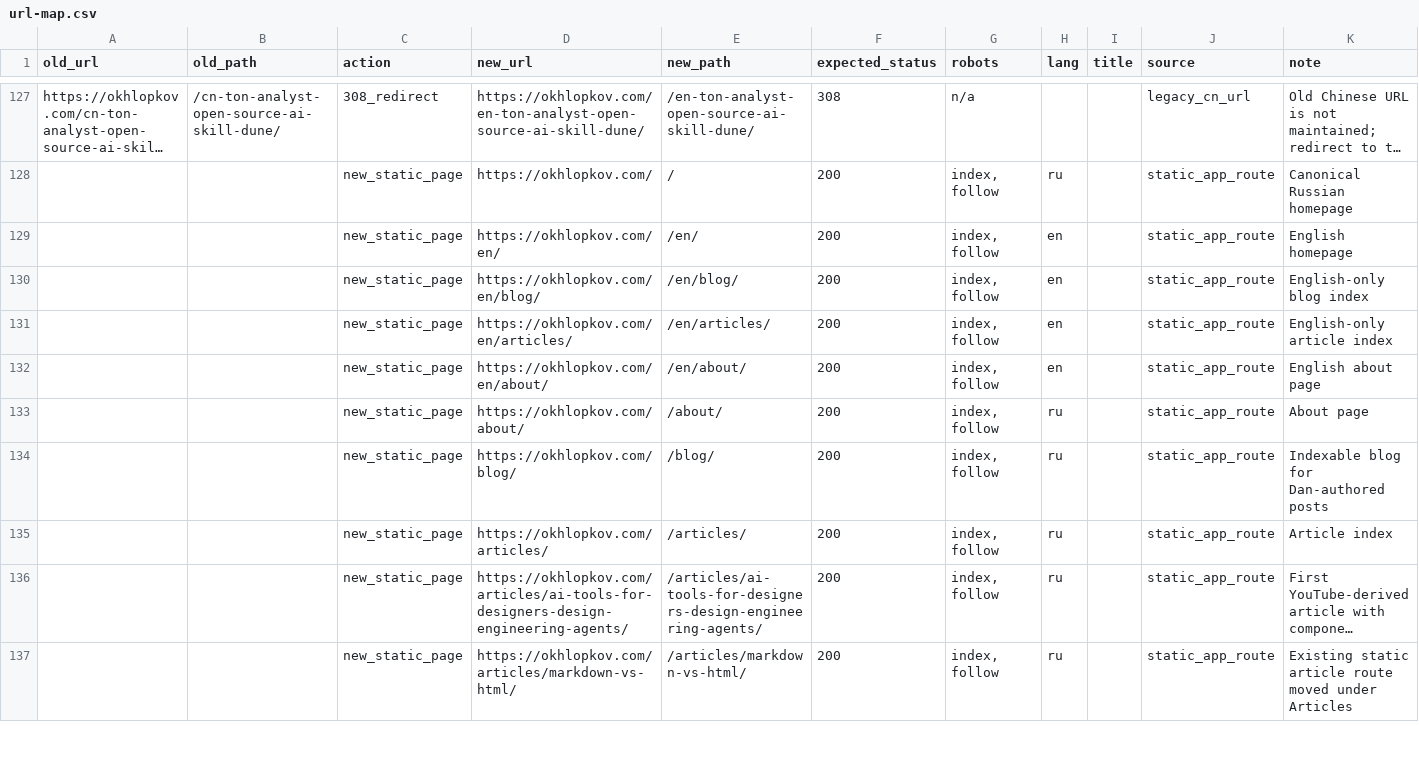
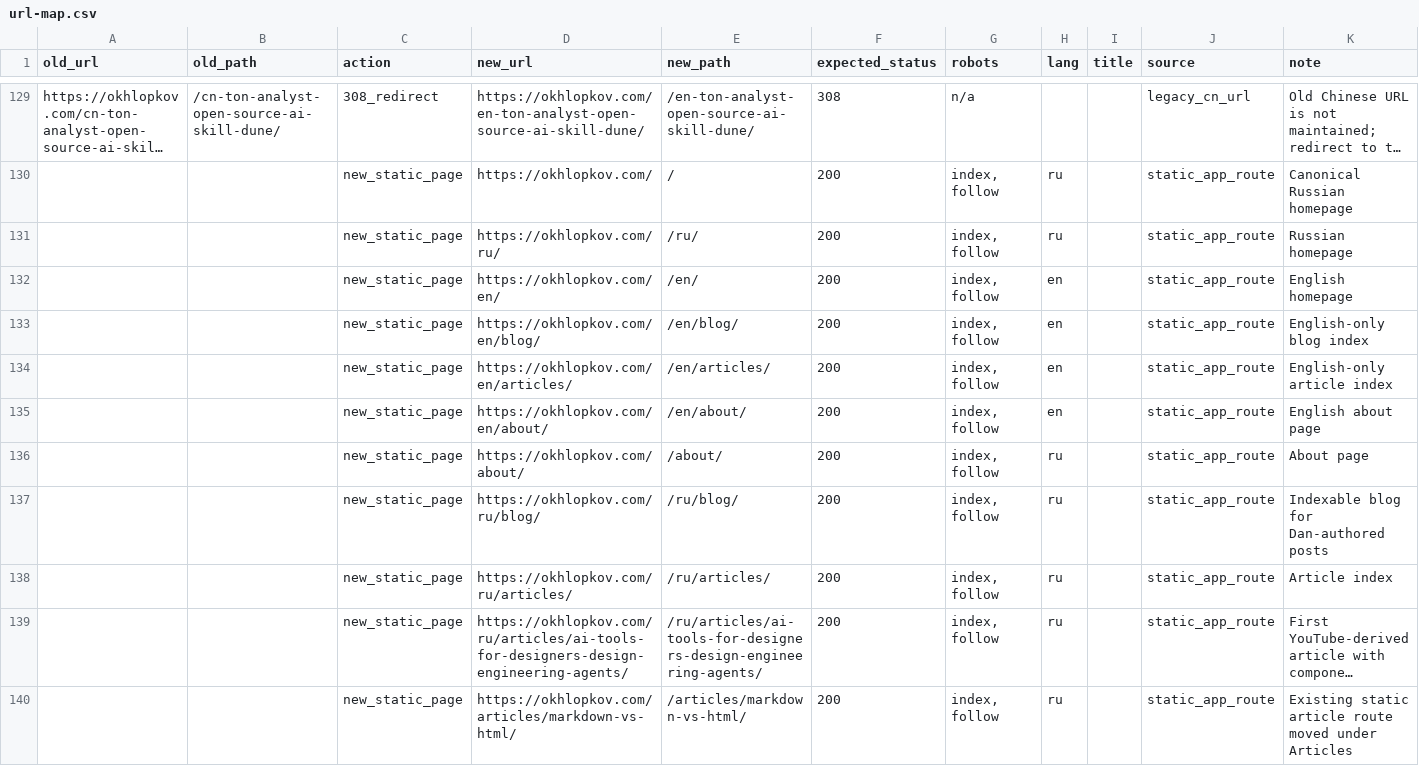
Before and after one commit to ohld/ohld.github.io, a CSV file: migration/url-map.csv, drawn as a sheet; only a part is shown, gaps mark what is left out; long unchanged cells end in …; addresses are those after the commit; the diff covers the shown part only; the diff names each change by its address in the sheet, - before the commit and + after, or states it on an @@ line.

Commit message:
fix: move new russian content under ru prefix

```diff
--- a/migration/url-map.csv
+++ b/migration/url-map.csv
+row 131:  |  | new_static_page | https://okhlopkov.com/ru/ | /ru/ | 200 | index, follow | ru |  | static_app_route | Russian homepage
-D137 (new_url): https://okhlopkov.com/blog/
+D137 (new_url): https://okhlopkov.com/ru/blog/
-E137 (new_path): /blog/
+E137 (new_path): /ru/blog/
-D138 (new_url): https://okhlopkov.com/articles/
+D138 (new_url): https://okhlopkov.com/ru/articles/
-E138 (new_path): /articles/
+E138 (new_path): /ru/articles/
-D139 (new_url): https://okhlopkov.com/articles/ai-tools-for-designers-design-engineering-agents/
+D139 (new_url): https://okhlopkov.com/ru/articles/ai-tools-for-designers-design-engineering-agents/
-E139 (new_path): /articles/ai-tools-for-designers-design-engineering-agents/
+E139 (new_path): /ru/articles/ai-tools-for-designers-design-engineering-agents/
```
Also changed, not shown: 3 added rows, 1 removed row and 30 edited cells elsewhere in this file, 24 other files.
